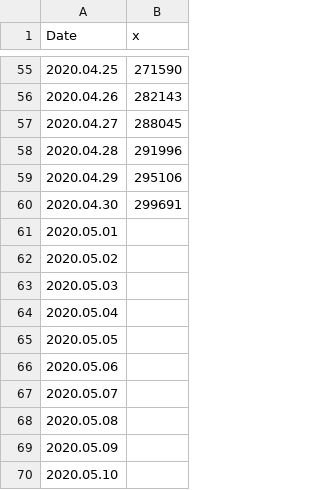
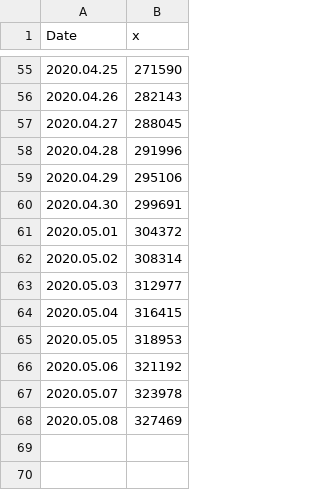
Before and after one commit to kujbika/MCS_in_hyperparam_optim_APPENDIX, a CSV file: R/curve.csv, drawn as a sheet; only a part is shown, gaps mark what is left out.

```diff
--- a/R/curve.csv
+++ b/R/curve.csv
@@ -60,11 +60,9 @@ Date,x
 2020.04.30,299691
-2020.05.01,
-2020.05.02,
-2020.05.03,
-2020.05.04,
-2020.05.05,
-2020.05.06,
-2020.05.07,
-2020.05.08,
-2020.05.09,
-2020.05.10,
+2020.05.01,304372
+2020.05.02,308314
+2020.05.03,312977
+2020.05.04,316415
+2020.05.05,318953
+2020.05.06,321192
+2020.05.07,323978
+2020.05.08,327469
```
Also changed, not shown: 28 other files.
